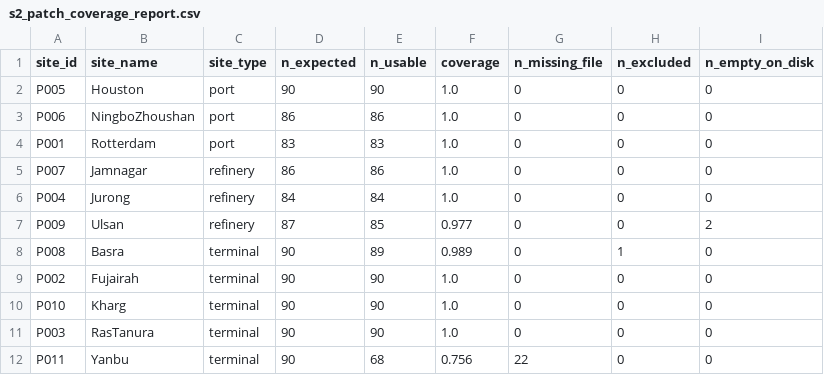
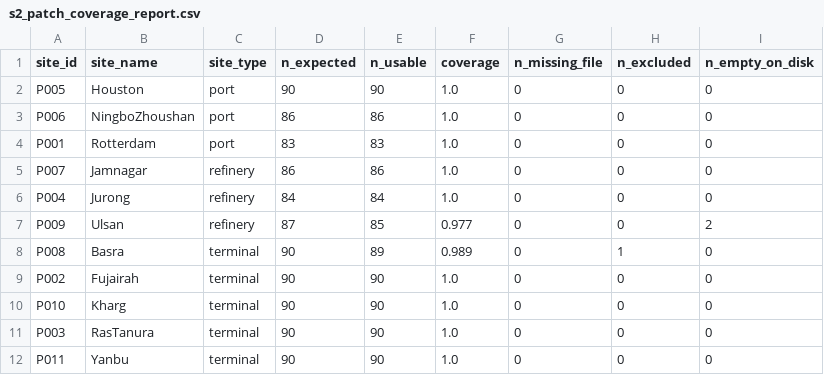
Before and after one commit to XINRUIQI/CASA0004-Dissertation, a CSV file: 03_data/processed/M2/outputs/s2_patch_coverage_report.csv, drawn as a sheet.

```diff
--- a/03_data/processed/M2/outputs/s2_patch_coverage_report.csv
+++ b/03_data/processed/M2/outputs/s2_patch_coverage_report.csv
@@ -11,2 +11,2 @@ P010,Kharg,terminal,90,90,1.0,0,0,0
 P003,RasTanura,terminal,90,90,1.0,0,0,0
-P011,Yanbu,terminal,90,68,0.756,22,0,0
+P011,Yanbu,terminal,90,90,1.0,0,0,0
```
Also changed, not shown: 03_data/processed/M2/outputs/s2_patch_index.csv, 47 other files.
